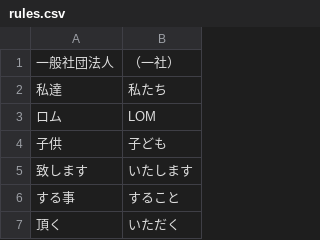
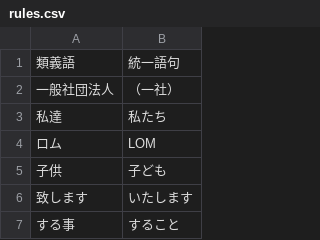
Before and after one commit to domechin6248/proofread-app, a CSV file: rules.csv, drawn as a sheet; only a part is shown; the shorter side is filled out with more unchanged rows.

Commit message:
Update rules.csv

```diff
--- a/rules.csv
+++ b/rules.csv
@@ -1 +1,2 @@
+類義語,統一語句
 一般社団法人,（一社）
```
